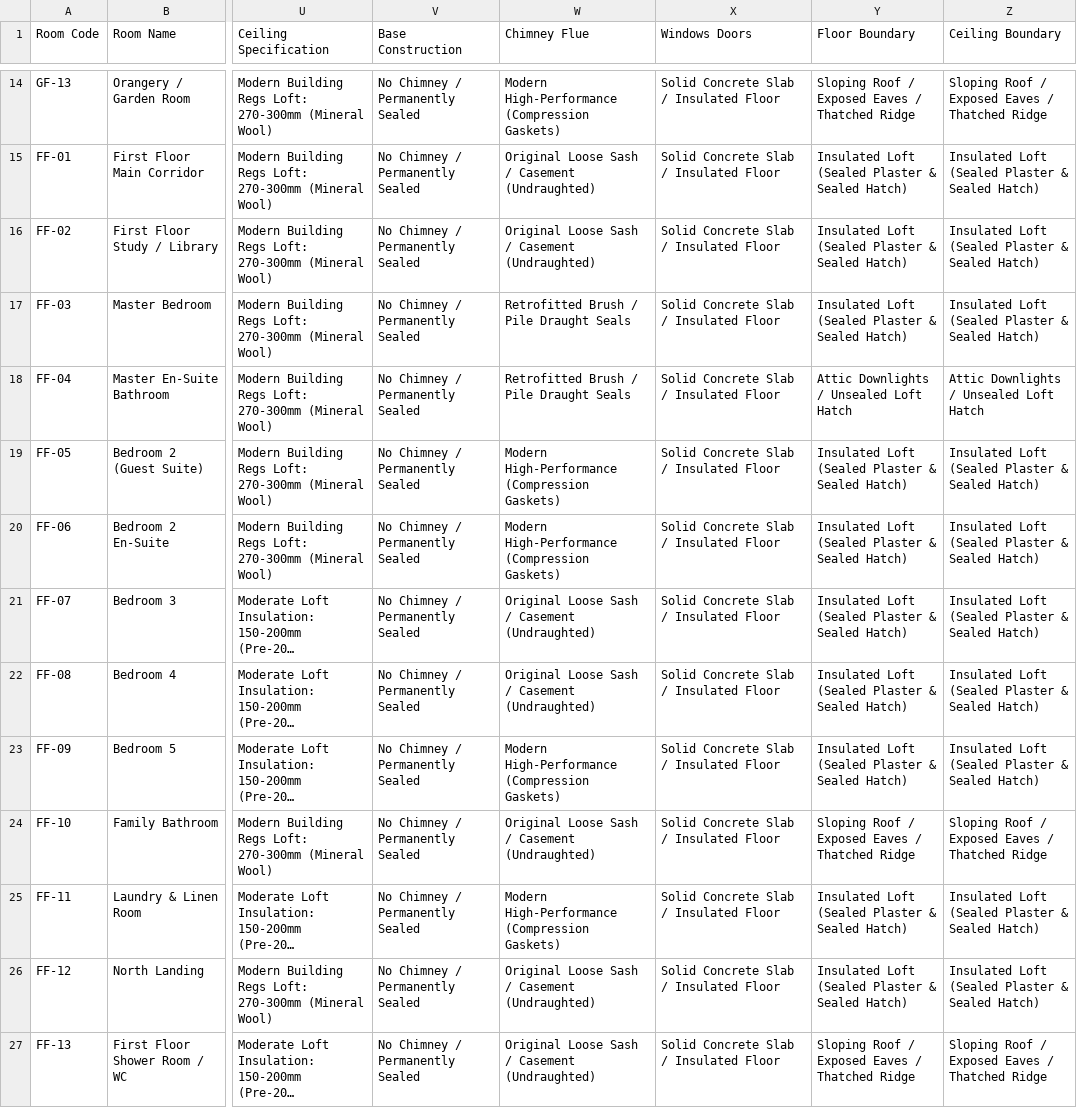
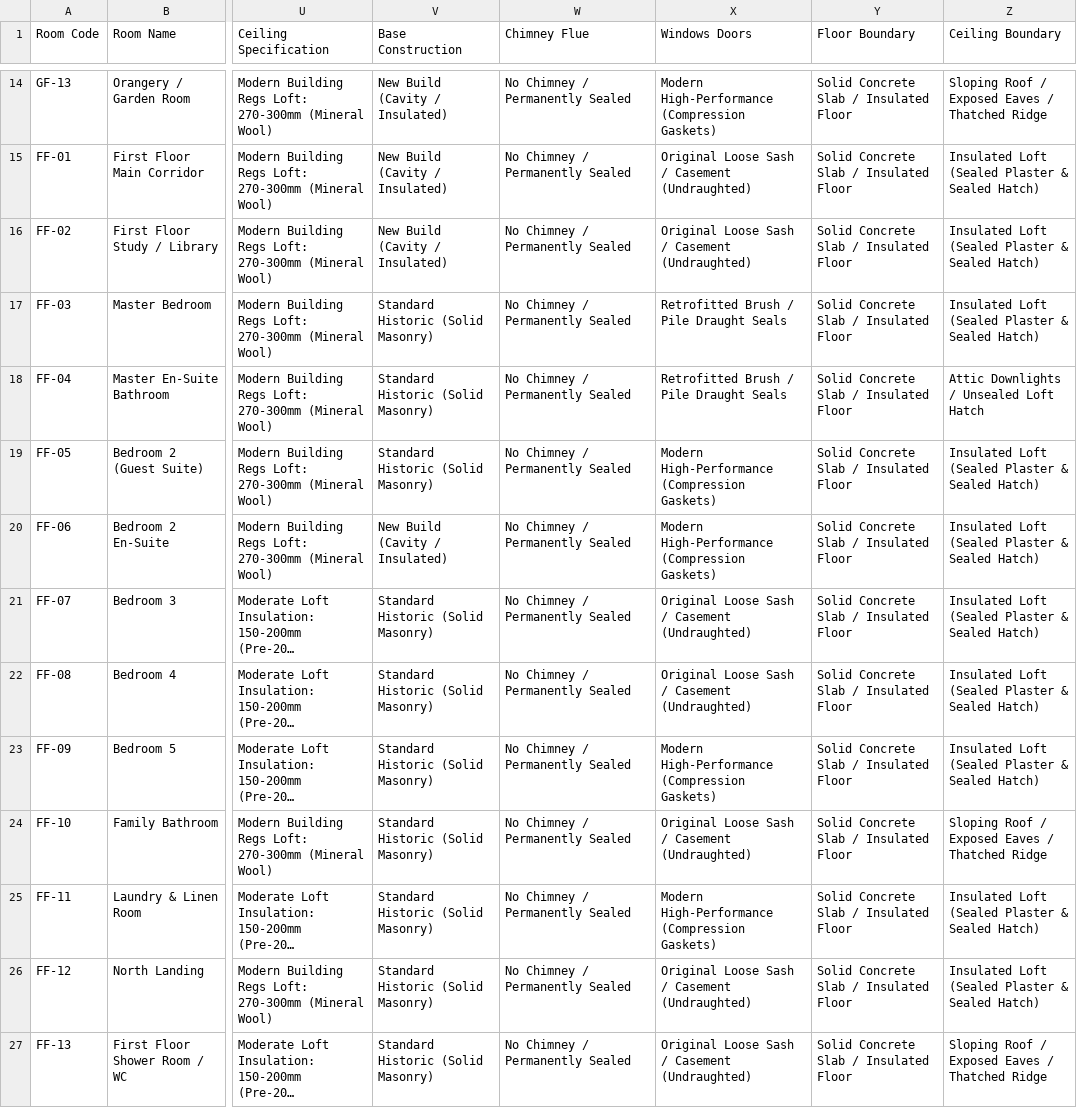
Before and after one commit to samcator1/old-house-heat-loss-model, a CSV file: room_by_room_heat_loss_survey.csv, drawn as a sheet; only a part is shown, gaps mark what is left out; long unchanged cells end in …; the diff covers the shown part only; the diff names each change by its address in the sheet, - before the commit and + after, or states it on an @@ line.

```diff
--- a/room_by_room_heat_loss_survey.csv
+++ b/room_by_room_heat_loss_survey.csv
-V14:V16 (Base Construction): No Chimney / Permanently Sealed
+V14:V16 (Base Construction): New Build (Cavity / Insulated)
-W14 (Chimney Flue): Modern High-Performance (Compression Gaskets)
+W14 (Chimney Flue): No Chimney / Permanently Sealed
-X14 (Windows Doors): Solid Concrete Slab / Insulated Floor
+X14 (Windows Doors): Modern High-Performance (Compression Gaskets)
-Y14 (Floor Boundary): Sloping Roof / Exposed Eaves / Thatched Ridge
+Y14 (Floor Boundary): Solid Concrete Slab / Insulated Floor
-W15:W16 (Chimney Flue): Original Loose Sash / Casement (Undraughted)
+W15:W16 (Chimney Flue): No Chimney / Permanently Sealed
-X15:X16 (Windows Doors): Solid Concrete Slab / Insulated Floor
+X15:X16 (Windows Doors): Original Loose Sash / Casement (Undraughted)
-Y15:Y17 (Floor Boundary): Insulated Loft (Sealed Plaster & Sealed Hatch)
+Y15:Y17 (Floor Boundary): Solid Concrete Slab / Insulated Floor
-V17:V19 (Base Construction): No Chimney / Permanently Sealed
+V17:V19 (Base Construction): Standard Historic (Solid Masonry)
-W17:W18 (Chimney Flue): Retrofitted Brush / Pile Draught Seals
+W17:W18 (Chimney Flue): No Chimney / Permanently Sealed
-X17:X18 (Windows Doors): Solid Concrete Slab / Insulated Floor
+X17:X18 (Windows Doors): Retrofitted Brush / Pile Draught Seals
-Y18 (Floor Boundary): Attic Downlights / Unsealed Loft Hatch
+Y18 (Floor Boundary): Solid Concrete Slab / Insulated Floor
-W19:W20 (Chimney Flue): Modern High-Performance (Compression Gaskets)
+W19:W20 (Chimney Flue): No Chimney / Permanently Sealed
-X19:X20 (Windows Doors): Solid Concrete Slab / Insulated Floor
+X19:X20 (Windows Doors): Modern High-Performance (Compression Gaskets)
-Y19:Y23 (Floor Boundary): Insulated Loft (Sealed Plaster & Sealed Hatch)
+Y19:Y23 (Floor Boundary): Solid Concrete Slab / Insulated Floor
-V20 (Base Construction): No Chimney / Permanently Sealed
+V20 (Base Construction): New Build (Cavity / Insulated)
-V21:V27 (Base Construction): No Chimney / Permanently Sealed
+V21:V27 (Base Construction): Standard Historic (Solid Masonry)
-W21:W22 (Chimney Flue): Original Loose Sash / Casement (Undraughted)
+W21:W22 (Chimney Flue): No Chimney / Permanently Sealed
-X21:X22 (Windows Doors): Solid Concrete Slab / Insulated Floor
+X21:X22 (Windows Doors): Original Loose Sash / Casement (Undraughted)
-W23 (Chimney Flue): Modern High-Performance (Compression Gaskets)
+W23 (Chimney Flue): No Chimney / Permanently Sealed
-X23 (Windows Doors): Solid Concrete Slab / Insulated Floor
+X23 (Windows Doors): Modern High-Performance (Compression Gaskets)
-W24 (Chimney Flue): Original Loose Sash / Casement (Undraughted)
+W24 (Chimney Flue): No Chimney / Permanently Sealed
-X24 (Windows Doors): Solid Concrete Slab / Insulated Floor
+X24 (Windows Doors): Original Loose Sash / Casement (Undraughted)
-Y24 (Floor Boundary): Sloping Roof / Exposed Eaves / Thatched Ridge
+Y24 (Floor Boundary): Solid Concrete Slab / Insulated Floor
-W25 (Chimney Flue): Modern High-Performance (Compression Gaskets)
+W25 (Chimney Flue): No Chimney / Permanently Sealed
-X25 (Windows Doors): Solid Concrete Slab / Insulated Floor
+X25 (Windows Doors): Modern High-Performance (Compression Gaskets)
-Y25:Y26 (Floor Boundary): Insulated Loft (Sealed Plaster & Sealed Hatch)
+Y25:Y26 (Floor Boundary): Solid Concrete Slab / Insulated Floor
-W26:W27 (Chimney Flue): Original Loose Sash / Casement (Undraughted)
+W26:W27 (Chimney Flue): No Chimney / Permanently Sealed
-X26:X27 (Windows Doors): Solid Concrete Slab / Insulated Floor
+X26:X27 (Windows Doors): Original Loose Sash / Casement (Undraughted)
-Y27 (Floor Boundary): Sloping Roof / Exposed Eaves / Thatched Ridge
+Y27 (Floor Boundary): Solid Concrete Slab / Insulated Floor
```
Also changed, not shown: 48 edited cells elsewhere in this file, 1 other file.
